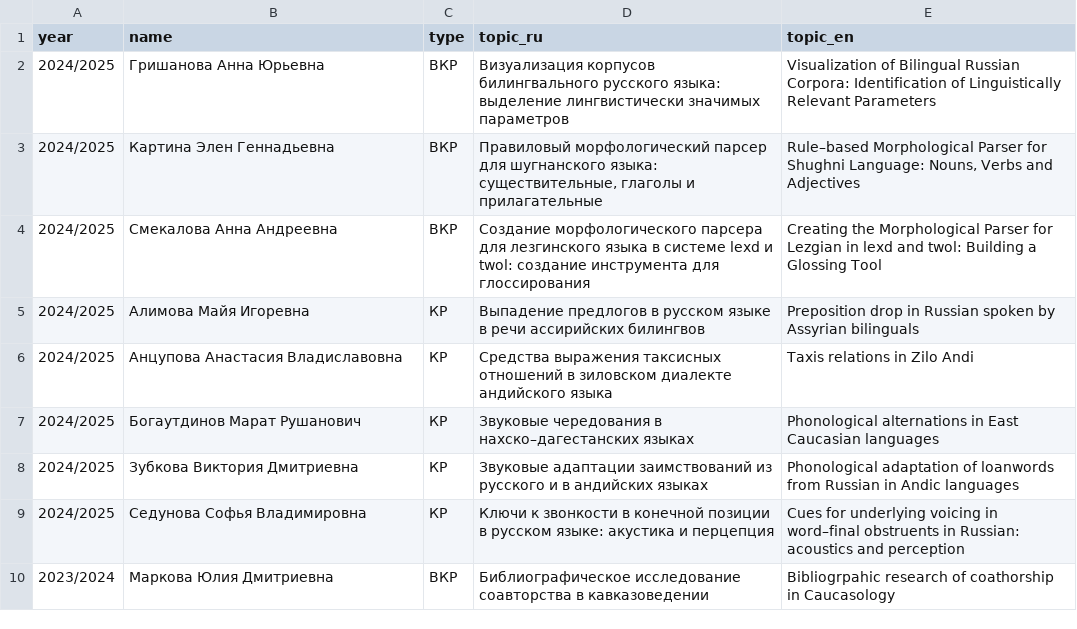
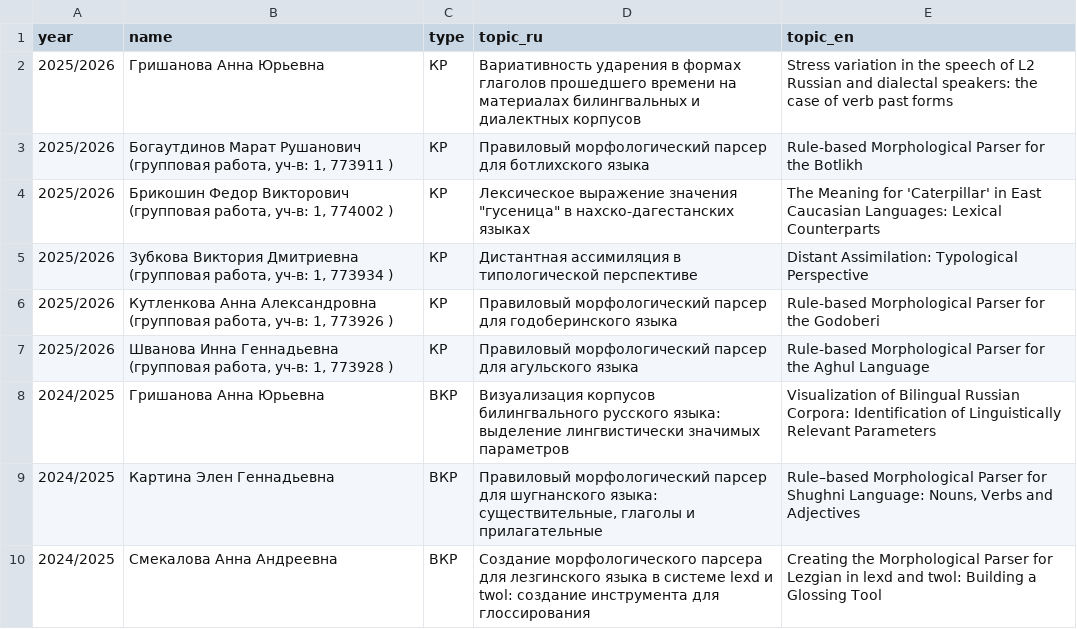
Before and after one commit to agricolamz/cv, a CSV file: students_supervision.csv, drawn as a sheet; only a part is shown; the shorter side is filled out with more unchanged rows; the diff names each change by its address in the sheet, - before the commit and + after, or states it on an @@ line.

```diff
--- a/students_supervision.csv
+++ b/students_supervision.csv
+row 2: 2025/2026 | Гришанова Анна Юрьевна | КР | Вариативность ударения в формах глаголов прошедшего времени на материалах билингвальных и диалектных корпусов | Stress variation in the speech of L2 Russian and dialectal speakers: the case of verb past forms
+row 3: 2025/2026 | Богаутдинов Марат Рушанович (групповая работа, уч-в: 1, 773911 ) | КР | Правиловый морфологический парсер для ботлихского языка | Rule-based Morphological Parser for the Botlikh
+row 4: 2025/2026 | Брикошин Федор Викторович (групповая работа, уч-в: 1, 774002 ) | КР | Лексическое выражение значения "гусеница" в нахско-дагестанских языках | The Meaning for 'Caterpillar' in East Caucasian Languages: Lexical Counterparts
+row 5: 2025/2026 | Зубкова Виктория Дмитриевна (групповая работа, уч-в: 1, 773934 ) | КР | Дистантная ассимиляция в типологической перспективе | Distant Assimilation: Typological Perspective
+row 6: 2025/2026 | Кутленкова Анна Александровна (групповая работа, уч-в: 1, 773926 ) | КР | Правиловый морфологический парсер для годоберинского языка | Rule-based Morphological Parser for the Godoberi
+row 7: 2025/2026 | Шванова Инна Геннадьевна (групповая работа, уч-в: 1, 773928 ) | КР | Правиловый морфологический парсер для агульского языка | Rule-based Morphological Parser for the Aghul Language
```
Also changed, not shown: 3 other files.
